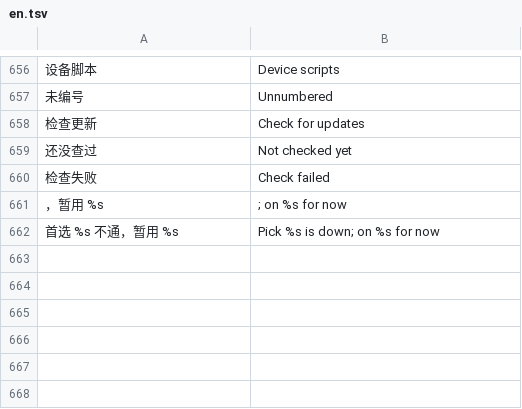
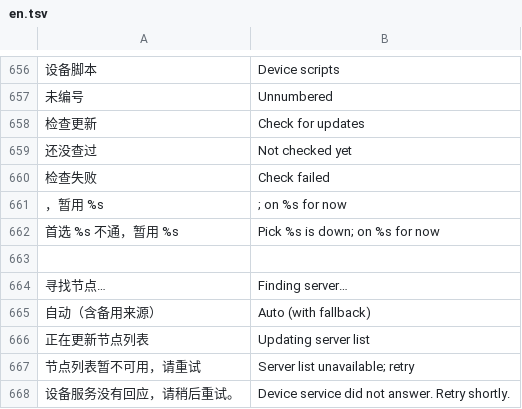
Before and after one commit to faying/luya-z-manager, a TSV file: touch-ui/rs/devui/lang/en.tsv, drawn as a sheet; only a part is shown, gaps mark what is left out; the diff names each change by its address in the sheet, - before the commit and + after, or states it on an @@ line.

Commit message:
Sync from source (11 commits)
- luyaz-web: LAN writes off — on the device router_set_lan_para reboots the U60
- lweb 1.1.4
- speedtest: add LibreSpeed fallback and nonblocking discovery
- core: apn.modify keeps the password when none is sent
- core 1.3.1
- scenario: bootsafe leaves Wi-Fi off after a core restart at home
- core 1.3.2
- wifi: verify a settings reload by the broadcast name, not just ENABLED
- core 1.3.3
- esim: close the ISD-R channel a killed lpac leaves open
- core 1.3.4

```diff
--- a/touch-ui/rs/devui/lang/en.tsv
+++ b/touch-ui/rs/devui/lang/en.tsv
+row 663: (empty)
+row 664: 寻找节点… | Finding server…
+row 665: 自动（含备用来源） | Auto (with fallback)
+row 666: 正在更新节点列表 | Updating server list
+row 667: 节点列表暂不可用，请重试 | Server list unavailable; retry
+row 668: 设备服务没有回应，请稍后重试。 | Device service did not answer. Retry shortly.
```
Also changed, not shown: 37 other files.
